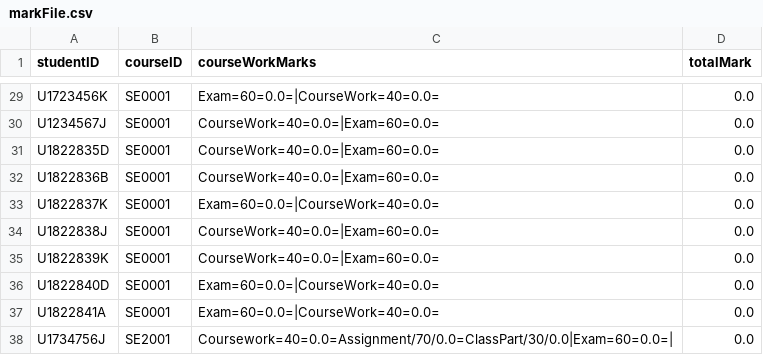
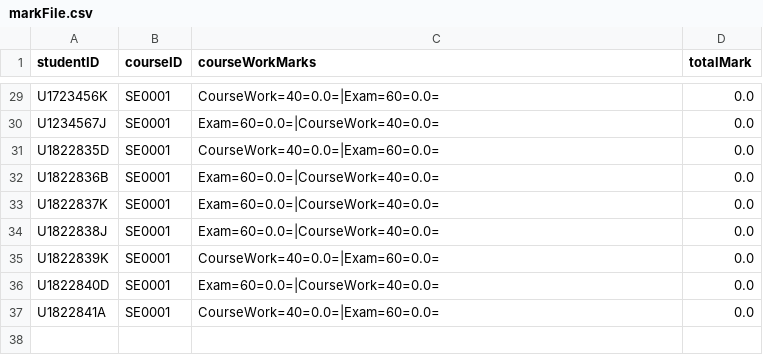
Before and after one commit to Milk-Yan/system-refactor-student-management-system, a CSV file: data/markFile.csv, drawn as a sheet; only a part is shown, gaps mark what is left out; the diff covers the shown part only; the diff names each change by its address in the sheet, - before the commit and + after, or states it on an @@ line.

```diff
--- a/data/markFile.csv
+++ b/data/markFile.csv
-C29 (courseWorkMarks): Exam=60=0.0=|CourseWork=40=0.0=
+C29 (courseWorkMarks): CourseWork=40=0.0=|Exam=60=0.0=
-C30 (courseWorkMarks): CourseWork=40=0.0=|Exam=60=0.0=
+C30 (courseWorkMarks): Exam=60=0.0=|CourseWork=40=0.0=
-C32 (courseWorkMarks): CourseWork=40=0.0=|Exam=60=0.0=
+C32 (courseWorkMarks): Exam=60=0.0=|CourseWork=40=0.0=
-C34 (courseWorkMarks): CourseWork=40=0.0=|Exam=60=0.0=
+C34 (courseWorkMarks): Exam=60=0.0=|CourseWork=40=0.0=
-C37 (courseWorkMarks): Exam=60=0.0=|CourseWork=40=0.0=
+C37 (courseWorkMarks): CourseWork=40=0.0=|Exam=60=0.0=
-row 38: U1734756J | SE2001 | Coursework=40=0.0=Assignment/70/0.0=ClassPart/30/0.0|Exam=60=0.0=| | 0.0
```
Also changed, not shown: 22 edited cells elsewhere in this file, data/courseFile.csv, data/courseRegistrationFile.csv.
